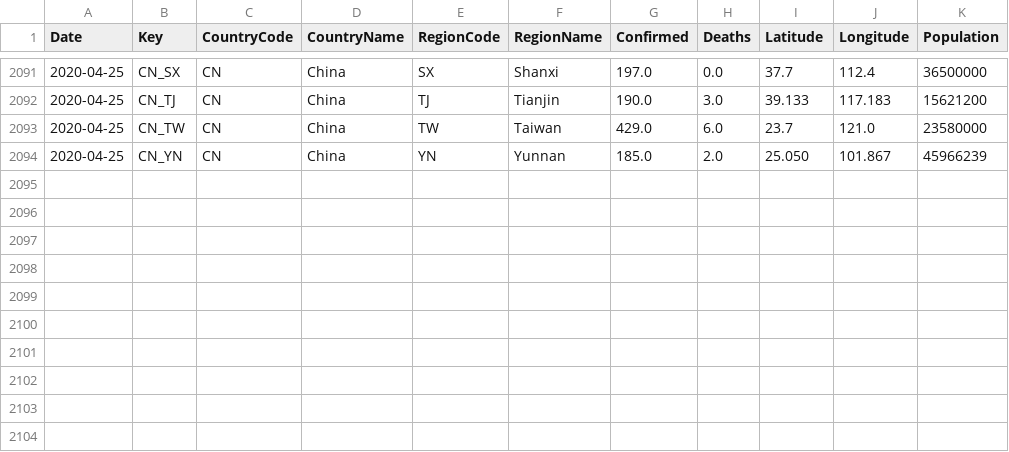
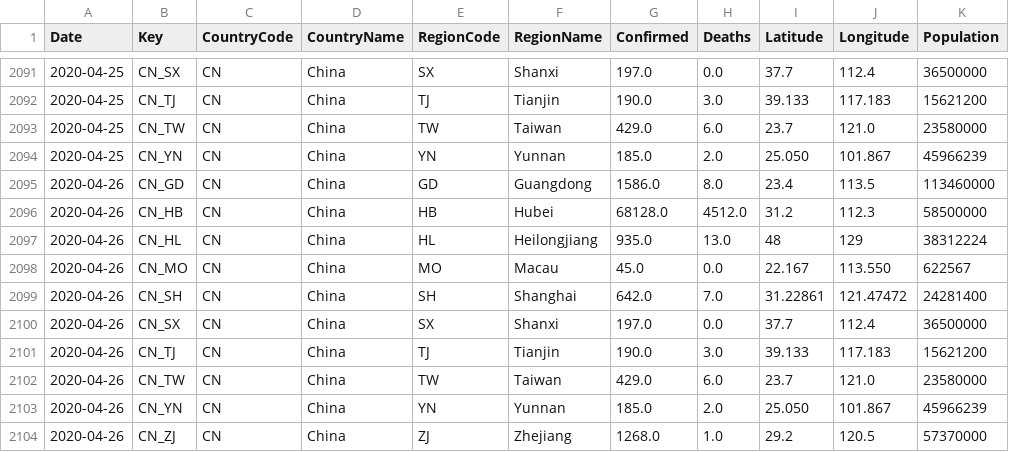
Before and after one commit to sfrias/data, a CSV file: cn.csv, drawn as a sheet; only a part is shown, gaps mark what is left out.

```diff
--- a/cn.csv
+++ b/cn.csv
@@ -2094 +2094,11 @@ Date,Key,CountryCode,CountryName,RegionCode,RegionName,Confirmed,Deaths,Latitude
 2020-04-25,CN_YN,CN,China,YN,Yunnan,185.0,2.0,25.050,101.867,45966239
+2020-04-26,CN_GD,CN,China,GD,Guangdong,1586.0,8.0,23.4,113.5,113460000
+2020-04-26,CN_HB,CN,China,HB,Hubei,68128.0,4512.0,31.2,112.3,58500000
+2020-04-26,CN_HL,CN,China,HL,Heilongjiang,935.0,13.0,48,129,38312224
+2020-04-26,CN_MO,CN,China,MO,Macau,45.0,0.0,22.167,113.550,622567
+2020-04-26,CN_SH,CN,China,SH,Shanghai,642.0,7.0,31.22861,121.47472,24281400
+2020-04-26,CN_SX,CN,China,SX,Shanxi,197.0,0.0,37.7,112.4,36500000
+2020-04-26,CN_TJ,CN,China,TJ,Tianjin,190.0,3.0,39.133,117.183,15621200
+2020-04-26,CN_TW,CN,China,TW,Taiwan,429.0,6.0,23.7,121.0,23580000
+2020-04-26,CN_YN,CN,China,YN,Yunnan,185.0,2.0,25.050,101.867,45966239
+2020-04-26,CN_ZJ,CN,China,ZJ,Zhejiang,1268.0,1.0,29.2,120.5,57370000
```
Also changed, not shown: china.csv, data_forecast.csv, 23 other files.
